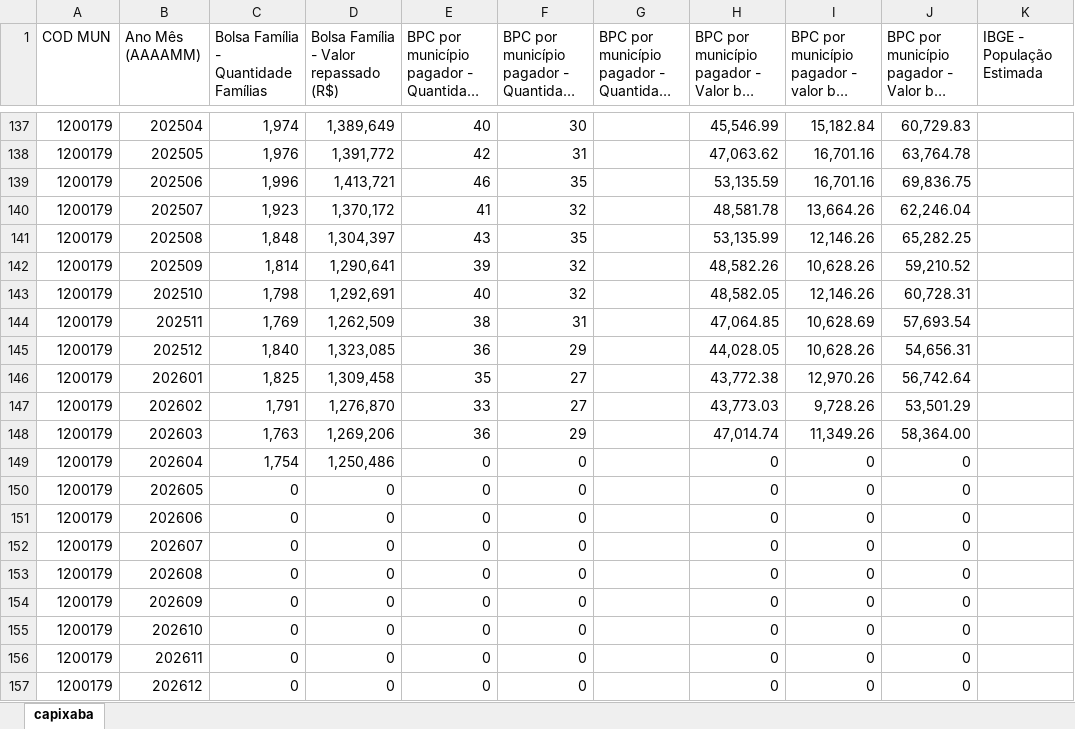
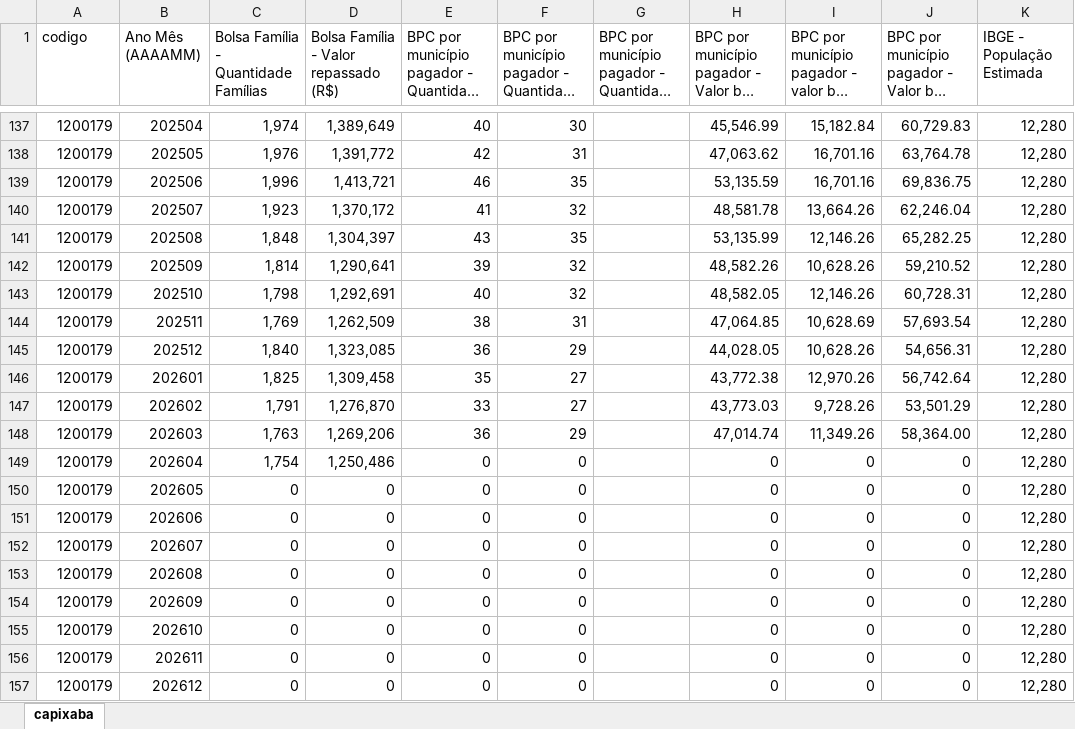
Before and after one commit to claudiopontes/siga3, an Excel workbook: etl/data/mis/1200179 - Capixaba.xlsx, sheet capixaba, drawn as a sheet; only a part is shown, gaps mark what is left out; long unchanged cells end in …; values as stored, in another font and other column widths than the file's, no borders; the diff covers the shown part only; the diff names each change by its address in the sheet, - before the commit and + after, or states it on an @@ line.

```diff
--- a/etl/data/mis/1200179 - Capixaba.xlsx (sheet capixaba)
+++ b/etl/data/mis/1200179 - Capixaba.xlsx (sheet capixaba)
-A1: COD MUN
+A1: codigo
-K137:K157 (IBGE - População Estimada): (empty)
+K137:K157 (IBGE - População Estimada): 12,280
```
Also changed, not shown: 27 edited cells elsewhere in this sheet, etl/data/mis/1200351 - marechal thaumaturgo.xlsx, 23 other files.
